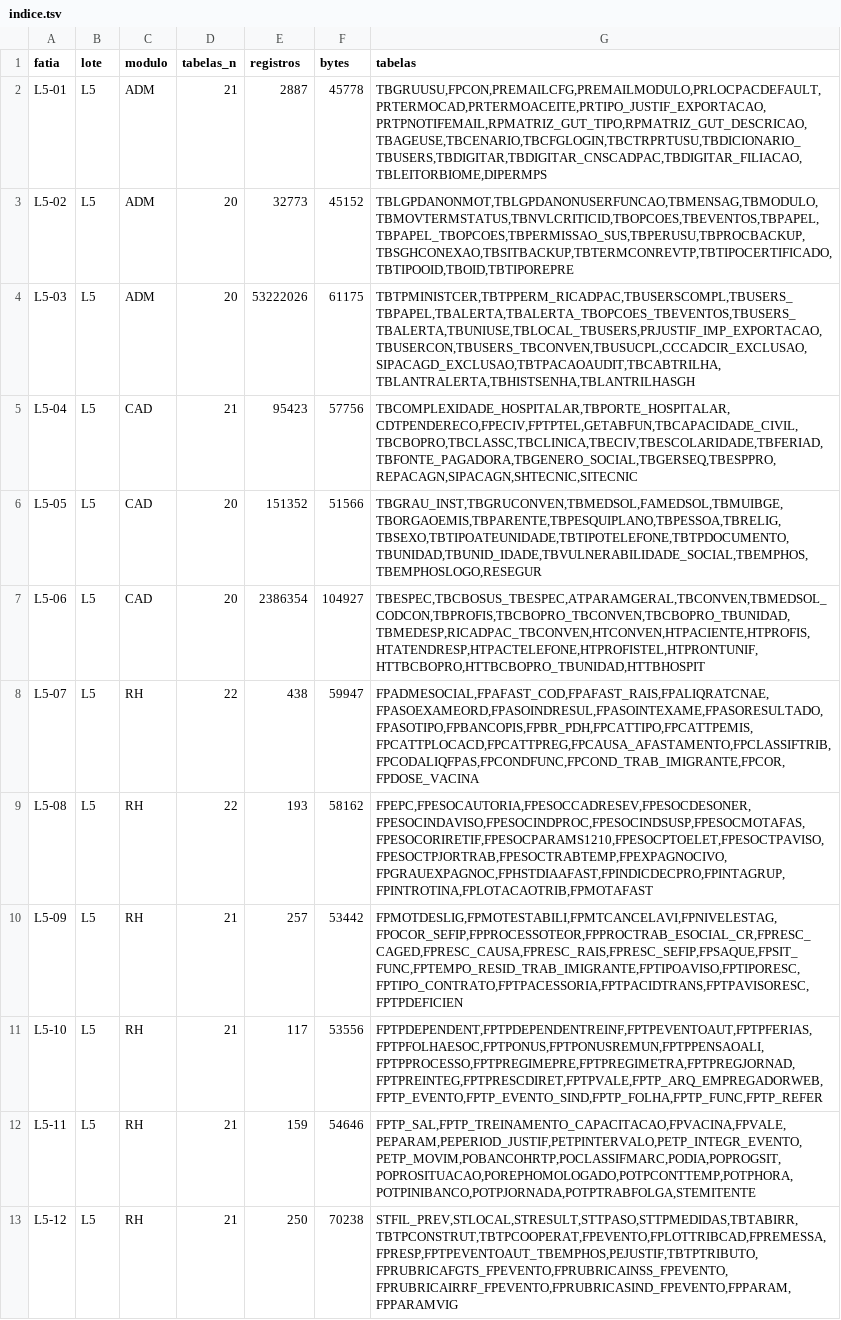
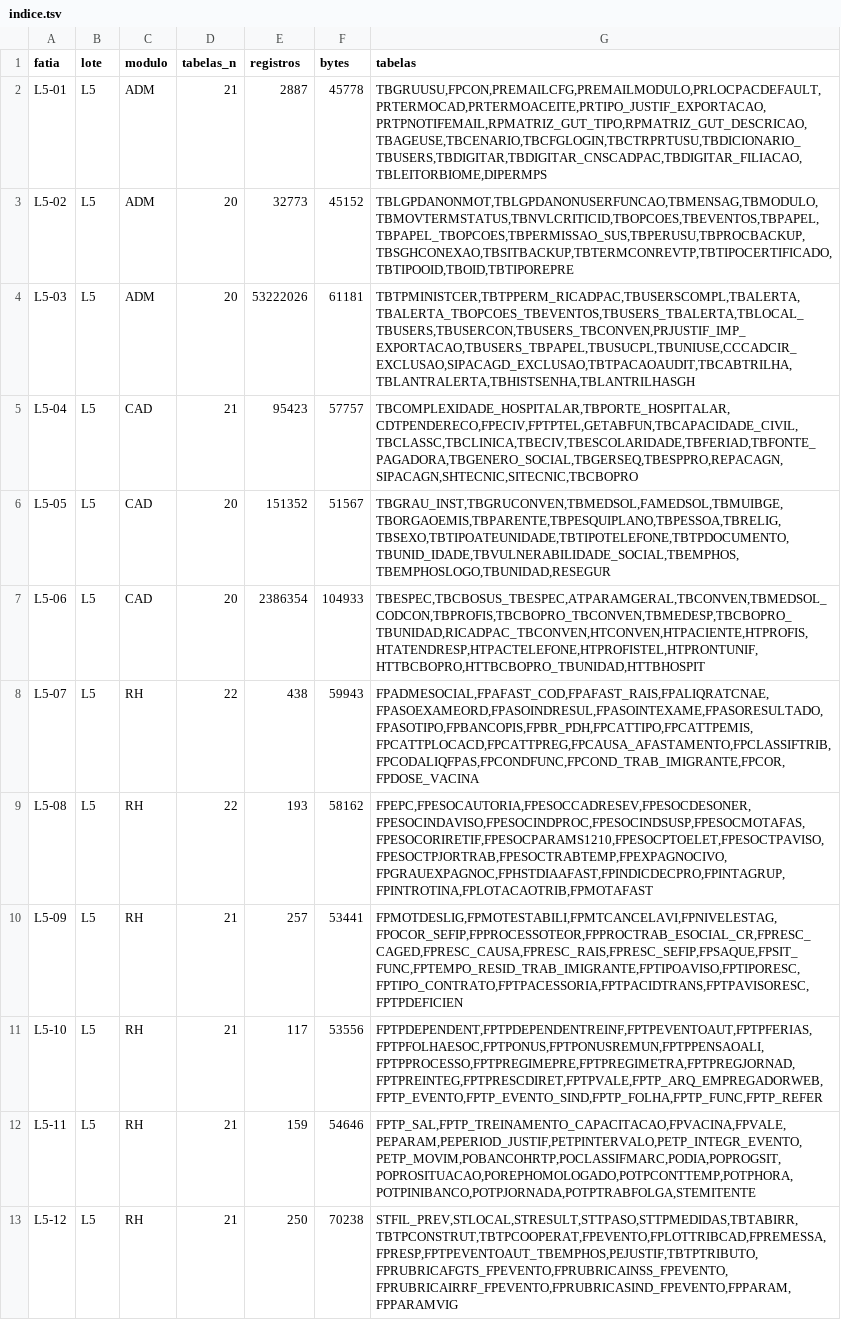
Before and after one commit to mmalves-ai/sante-sgh-mariadb, a TSV file: docs/obra/fatias/f4/indice.tsv, drawn as a sheet; only a part is shown; the diff covers the shown part only.

```diff
--- a/docs/obra/fatias/f4/indice.tsv
+++ b/docs/obra/fatias/f4/indice.tsv
@@ -3,9 +3,9 @@ L5-01	L5	ADM	21	2887	45778	TBGRUUSU,FPCON,PREMAILCFG,PREMAILMODULO,PRLOCPACDEFAU
 L5-02	L5	ADM	20	32773	45152	TBLGPDANONMOT,TBLGPDANONUSERFUNCAO,TBMENSAG,TBMODULO,TBMOVTERMSTATUS,TBNVLCRITICID,TBOPCOES,TBEVENTOS,TBPAPEL,TBPAPEL_TBOPCOES,TBPERMISSAO_SUS,TBPERUSU,TBPROCBACKUP,TBSGHCONEXAO,TBSITBACKUP,TBTERMCONREVTP,TBTIPOCERTIFICADO,TBTIPOOID,TBOID,TBTIPOREPRE
-L5-03	L5	ADM	20	53222026	61175	TBTPMINISTCER,TBTPPERM_RICADPAC,TBUSERSCOMPL,TBUSERS_TBPAPEL,TBALERTA,TBALERTA_TBOPCOES_TBEVENTOS,TBUSERS_TBALERTA,TBUNIUSE,TBLOCAL_TBUSERS,PRJUSTIF_IMP_EXPORTACAO,TBUSERCON,TBUSERS_TBCONVEN,TBUSUCPL,CCCADCIR_EXCLUSAO,SIPACAGD_EXCLUSAO,TBTPACAOAUDIT,TBCABTRILHA,TBLANTRALERTA,TBHISTSENHA,TBLANTRILHASGH
-L5-04	L5	CAD	21	95423	57756	TBCOMPLEXIDADE_HOSPITALAR,TBPORTE_HOSPITALAR,CDTPENDERECO,FPECIV,FPTPTEL,GETABFUN,TBCAPACIDADE_CIVIL,TBCBOPRO,TBCLASSC,TBCLINICA,TBECIV,TBESCOLARIDADE,TBFERIAD,TBFONTE_PAGADORA,TBGENERO_SOCIAL,TBGERSEQ,TBESPPRO,REPACAGN,SIPACAGN,SHTECNIC,SITECNIC
-L5-05	L5	CAD	20	151352	51566	TBGRAU_INST,TBGRUCONVEN,TBMEDSOL,FAMEDSOL,TBMUIBGE,TBORGAOEMIS,TBPARENTE,TBPESQUIPLANO,TBPESSOA,TBRELIG,TBSEXO,TBTIPOATEUNIDADE,TBTIPOTELEFONE,TBTPDOCUMENTO,TBUNIDAD,TBUNID_IDADE,TBVULNERABILIDADE_SOCIAL,TBEMPHOS,TBEMPHOSLOGO,RESEGUR
-L5-06	L5	CAD	20	2386354	104927	TBESPEC,TBCBOSUS_TBESPEC,ATPARAMGERAL,TBCONVEN,TBMEDSOL_CODCON,TBPROFIS,TBCBOPRO_TBCONVEN,TBCBOPRO_TBUNIDAD,TBMEDESP,RICADPAC_TBCONVEN,HTCONVEN,HTPACIENTE,HTPROFIS,HTATENDRESP,HTPACTELEFONE,HTPROFISTEL,HTPRONTUNIF,HTTBCBOPRO,HTTBCBOPRO_TBUNIDAD,HTTBHOSPIT
-L5-07	L5	RH	22	438	59947	FPADMESOCIAL,FPAFAST_COD,FPAFAST_RAIS,FPALIQRATCNAE,FPASOEXAMEORD,FPASOINDRESUL,FPASOINTEXAME,FPASORESULTADO,FPASOTIPO,FPBANCOPIS,FPBR_PDH,FPCATTIPO,FPCATTPEMIS,FPCATTPLOCACD,FPCATTPREG,FPCAUSA_AFASTAMENTO,FPCLASSIFTRIB,FPCODALIQFPAS,FPCONDFUNC,FPCOND_TRAB_IMIGRANTE,FPCOR,FPDOSE_VACINA
+L5-03	L5	ADM	20	53222026	61181	TBTPMINISTCER,TBTPPERM_RICADPAC,TBUSERSCOMPL,TBALERTA,TBALERTA_TBOPCOES_TBEVENTOS,TBUSERS_TBALERTA,TBLOCAL_TBUSERS,TBUSERCON,TBUSERS_TBCONVEN,PRJUSTIF_IMP_EXPORTACAO,TBUSERS_TBPAPEL,TBUSUCPL,TBUNIUSE,CCCADCIR_EXCLUSAO,SIPACAGD_EXCLUSAO,TBTPACAOAUDIT,TBCABTRILHA,TBLANTRALERTA,TBHISTSENHA,TBLANTRILHASGH
+L5-04	L5	CAD	21	95423	57757	TBCOMPLEXIDADE_HOSPITALAR,TBPORTE_HOSPITALAR,CDTPENDERECO,FPECIV,FPTPTEL,GETABFUN,TBCAPACIDADE_CIVIL,TBCLASSC,TBCLINICA,TBECIV,TBESCOLARIDADE,TBFERIAD,TBFONTE_PAGADORA,TBGENERO_SOCIAL,TBGERSEQ,TBESPPRO,REPACAGN,SIPACAGN,SHTECNIC,SITECNIC,TBCBOPRO
+L5-05	L5	CAD	20	151352	51567	TBGRAU_INST,TBGRUCONVEN,TBMEDSOL,FAMEDSOL,TBMUIBGE,TBORGAOEMIS,TBPARENTE,TBPESQUIPLANO,TBPESSOA,TBRELIG,TBSEXO,TBTIPOATEUNIDADE,TBTIPOTELEFONE,TBTPDOCUMENTO,TBUNID_IDADE,TBVULNERABILIDADE_SOCIAL,TBEMPHOS,TBEMPHOSLOGO,TBUNIDAD,RESEGUR
+L5-06	L5	CAD	20	2386354	104933	TBESPEC,TBCBOSUS_TBESPEC,ATPARAMGERAL,TBCONVEN,TBMEDSOL_CODCON,TBPROFIS,TBCBOPRO_TBCONVEN,TBMEDESP,TBCBOPRO_TBUNIDAD,RICADPAC_TBCONVEN,HTCONVEN,HTPACIENTE,HTPROFIS,HTATENDRESP,HTPACTELEFONE,HTPROFISTEL,HTPRONTUNIF,HTTBCBOPRO,HTTBCBOPRO_TBUNIDAD,HTTBHOSPIT
+L5-07	L5	RH	22	438	59943	FPADMESOCIAL,FPAFAST_COD,FPAFAST_RAIS,FPALIQRATCNAE,FPASOEXAMEORD,FPASOINDRESUL,FPASOINTEXAME,FPASORESULTADO,FPASOTIPO,FPBANCOPIS,FPBR_PDH,FPCATTIPO,FPCATTPEMIS,FPCATTPLOCACD,FPCATTPREG,FPCAUSA_AFASTAMENTO,FPCLASSIFTRIB,FPCODALIQFPAS,FPCONDFUNC,FPCOND_TRAB_IMIGRANTE,FPCOR,FPDOSE_VACINA
 L5-08	L5	RH	22	193	58162	FPEPC,FPESOCAUTORIA,FPESOCCADRESEV,FPESOCDESONER,FPESOCINDAVISO,FPESOCINDPROC,FPESOCINDSUSP,FPESOCMOTAFAS,FPESOCORIRETIF,FPESOCPARAMS1210,FPESOCPTOELET,FPESOCTPAVISO,FPESOCTPJORTRAB,FPESOCTRABTEMP,FPEXPAGNOCIVO,FPGRAUEXPAGNOC,FPHSTDIAAFAST,FPINDICDECPRO,FPINTAGRUP,FPINTROTINA,FPLOTACAOTRIB,FPMOTAFAST
-L5-09	L5	RH	21	257	53442	FPMOTDESLIG,FPMOTESTABILI,FPMTCANCELAVI,FPNIVELESTAG,FPOCOR_SEFIP,FPPROCESSOTEOR,FPPROCTRAB_ESOCIAL_CR,FPRESC_CAGED,FPRESC_CAUSA,FPRESC_RAIS,FPRESC_SEFIP,FPSAQUE,FPSIT_FUNC,FPTEMPO_RESID_TRAB_IMIGRANTE,FPTIPOAVISO,FPTIPORESC,FPTIPO_CONTRATO,FPTPACESSORIA,FPTPACIDTRANS,FPTPAVISORESC,FPTPDEFICIEN
+L5-09	L5	RH	21	257	53441	FPMOTDESLIG,FPMOTESTABILI,FPMTCANCELAVI,FPNIVELESTAG,FPOCOR_SEFIP,FPPROCESSOTEOR,FPPROCTRAB_ESOCIAL_CR,FPRESC_CAGED,FPRESC_CAUSA,FPRESC_RAIS,FPRESC_SEFIP,FPSAQUE,FPSIT_FUNC,FPTEMPO_RESID_TRAB_IMIGRANTE,FPTIPOAVISO,FPTIPORESC,FPTIPO_CONTRATO,FPTPACESSORIA,FPTPACIDTRANS,FPTPAVISORESC,FPTPDEFICIEN
 L5-10	L5	RH	21	117	53556	FPTPDEPENDENT,FPTPDEPENDENTREINF,FPTPEVENTOAUT,FPTPFERIAS,FPTPFOLHAESOC,FPTPONUS,FPTPONUSREMUN,FPTPPENSAOALI,FPTPPROCESSO,FPTPREGIMEPRE,FPTPREGIMETRA,FPTPREGJORNAD,FPTPREINTEG,FPTPRESCDIRET,FPTPVALE,FPTP_ARQ_EMPREGADORWEB,FPTP_EVENTO,FPTP_EVENTO_SIND,FPTP_FOLHA,FPTP_FUNC,FPTP_REFER
```
Also changed, not shown: 51 edited cells elsewhere in this file, 53 other files.
